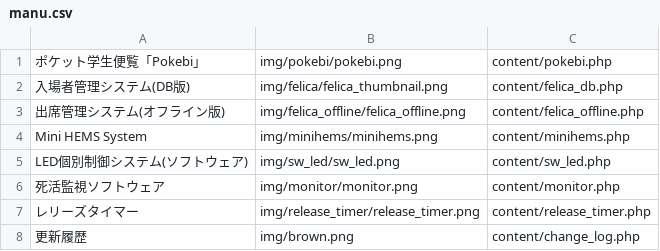
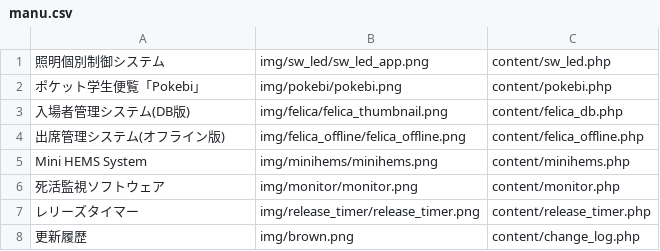
Before and after one commit to takayu112233/yunosuke_portfolio_website, a CSV file: manu.csv, drawn as a sheet; removed rows and columns are numbered as before the commit, all else as after; the diff names each change by its address in the sheet, - before the commit and + after, or states it on an @@ line.

```diff
--- a/manu.csv
+++ b/manu.csv
+row 1: 照明個別制御システム | img/sw_led/sw_led_app.png | content/sw_led.php
-row 5: LED個別制御システム(ソフトウェア) | img/sw_led/sw_led.png | content/sw_led.php
```
Also changed, not shown: 2 other files.
